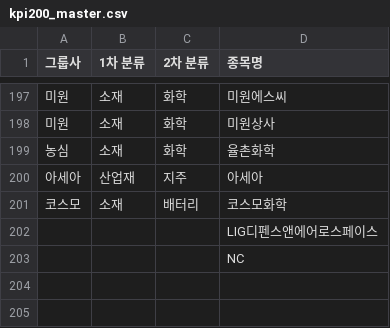
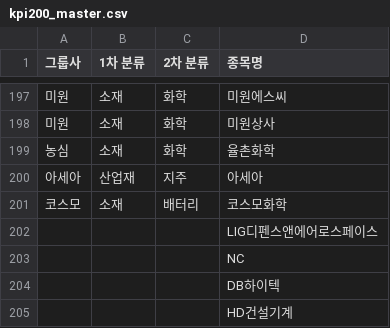
Before and after one commit to horin4916/stock-kospi200, a CSV file: scripts/kpi200_master.csv, drawn as a sheet; only a part is shown, gaps mark what is left out; the diff names each change by its address in the sheet, - before the commit and + after, or states it on an @@ line.

```diff
--- a/scripts/kpi200_master.csv
+++ b/scripts/kpi200_master.csv
+row 204:  |  |  | DB하이텍
+row 205:  |  |  | HD건설기계
```
Also changed, not shown: 5 other files.
